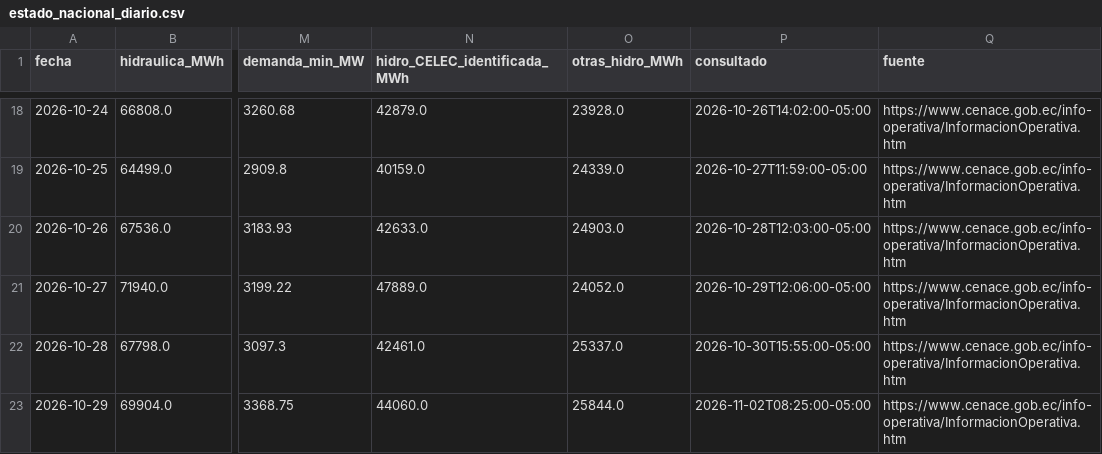
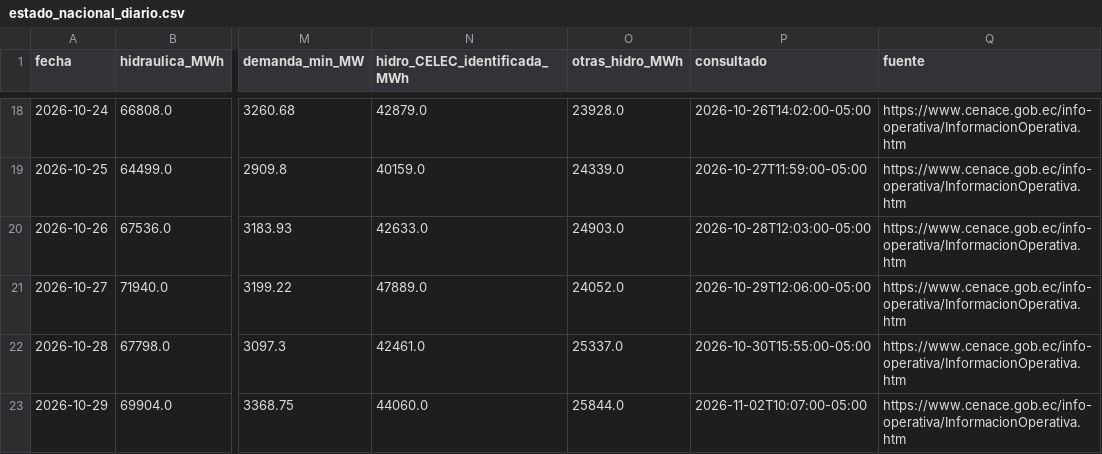
Before and after one commit to screspo111-sys/Energ-a_SC, a CSV file: dashboard/estado_nacional_diario.csv, drawn as a sheet; only a part is shown, gaps mark what is left out; the diff names each change by its address in the sheet, - before the commit and + after, or states it on an @@ line.

```diff
--- a/dashboard/estado_nacional_diario.csv
+++ b/dashboard/estado_nacional_diario.csv
-P23 (consultado): 2026-11-02T08:25:00-05:00
+P23 (consultado): 2026-11-02T10:07:00-05:00
```
Also changed, not shown: dashboard/demanda_sni.csv, dashboard/generacion_horaria_30d.csv, 9 other files.
